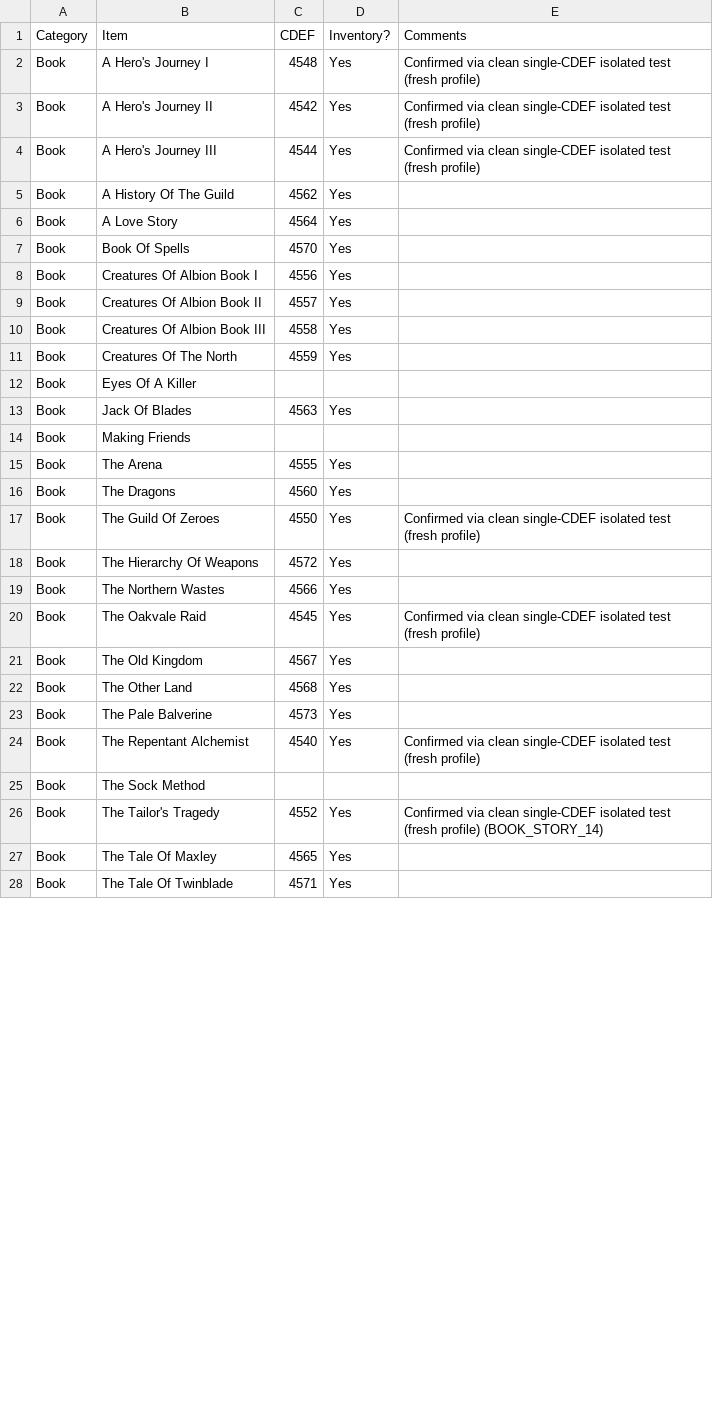
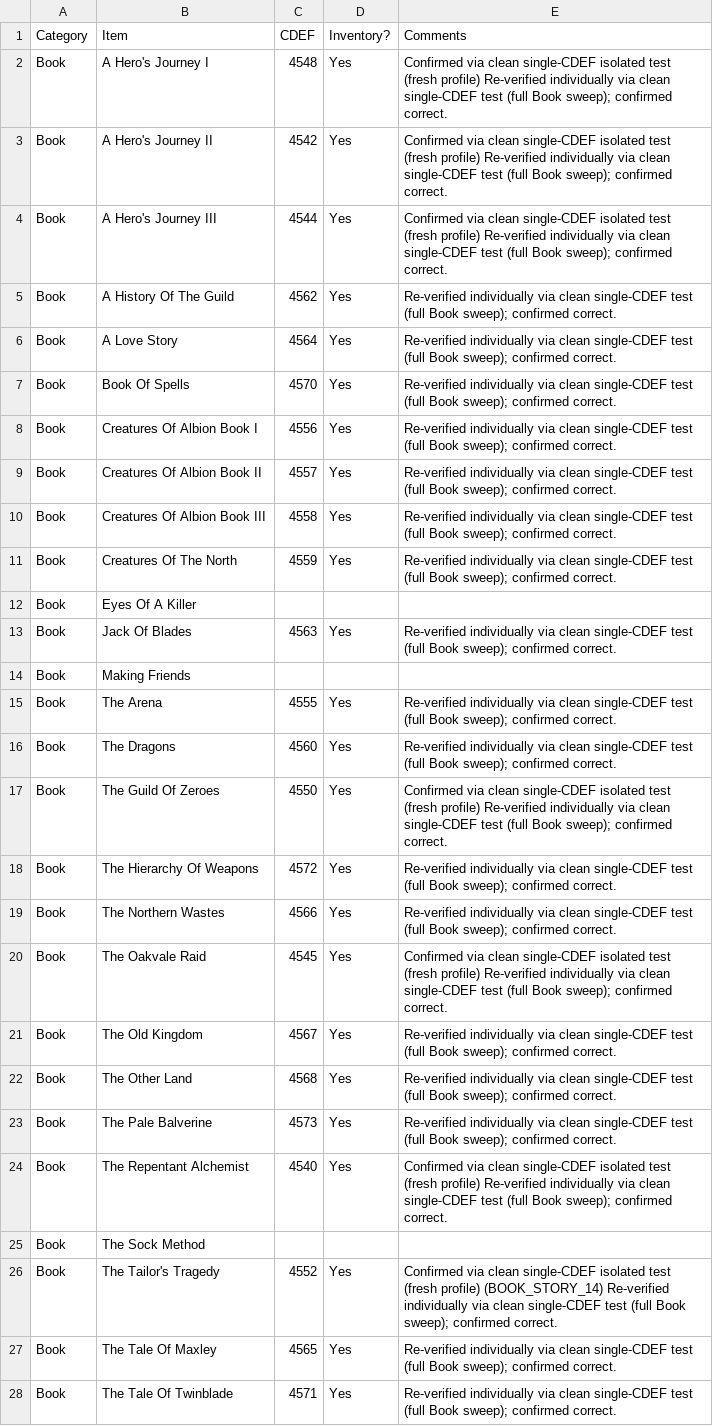
Before and after one commit to lighting8282/Fable_AP_Mod_Work, a TSV file: data/Fable lists for AP - Items.tsv, drawn as a sheet; only a part is shown; the diff covers the shown part only.

Commit message:
Re-verify all 37 mapped books one-by-one; all confirmed correct. Note 6 remaining books absent from OBJECT tree scrape.

```diff
--- a/data/Fable lists for AP - Items.tsv
+++ b/data/Fable lists for AP - Items.tsv
@@ -1,28 +1,28 @@
 Category	Item	CDEF	Inventory?	Comments
-Book	A Hero's Journey I	4548	Yes	Confirmed via clean single-CDEF isolated test (fresh profile)
-Book	A Hero's Journey II	4542	Yes	Confirmed via clean single-CDEF isolated test (fresh profile)
-Book	A Hero's Journey III	4544	Yes	Confirmed via clean single-CDEF isolated test (fresh profile)
-Book	A History Of The Guild	4562	Yes	
-Book	A Love Story	4564	Yes	
-Book	Book Of Spells	4570	Yes	
-Book	Creatures Of Albion Book I	4556	Yes	
-Book	Creatures Of Albion Book II	4557	Yes	
-Book	Creatures Of Albion Book III	4558	Yes	
-Book	Creatures Of The North	4559	Yes	
+Book	A Hero's Journey I	4548	Yes	Confirmed via clean single-CDEF isolated test (fresh profile) Re-verified individually via clean single-CDEF test (full Book sweep); confirmed correct.
+Book	A Hero's Journey II	4542	Yes	Confirmed via clean single-CDEF isolated test (fresh profile) Re-verified individually via clean single-CDEF test (full Book sweep); confirmed correct.
+Book	A Hero's Journey III	4544	Yes	Confirmed via clean single-CDEF isolated test (fresh profile) Re-verified individually via clean single-CDEF test (full Book sweep); confirmed correct.
+Book	A History Of The Guild	4562	Yes	Re-verified individually via clean single-CDEF test (full Book sweep); confirmed correct.
+Book	A Love Story	4564	Yes	Re-verified individually via clean single-CDEF test (full Book sweep); confirmed correct.
+Book	Book Of Spells	4570	Yes	Re-verified individually via clean single-CDEF test (full Book sweep); confirmed correct.
+Book	Creatures Of Albion Book I	4556	Yes	Re-verified individually via clean single-CDEF test (full Book sweep); confirmed correct.
+Book	Creatures Of Albion Book II	4557	Yes	Re-verified individually via clean single-CDEF test (full Book sweep); confirmed correct.
+Book	Creatures Of Albion Book III	4558	Yes	Re-verified individually via clean single-CDEF test (full Book sweep); confirmed correct.
+Book	Creatures Of The North	4559	Yes	Re-verified individually via clean single-CDEF test (full Book sweep); confirmed correct.
 Book	Eyes Of A Killer			
-Book	Jack Of Blades	4563	Yes	
+Book	Jack Of Blades	4563	Yes	Re-verified individually via clean single-CDEF test (full Book sweep); confirmed correct.
 Book	Making Friends			
-Book	The Arena	4555	Yes	
-Book	The Dragons	4560	Yes	
-Book	The Guild Of Zeroes	4550	Yes	Confirmed via clean single-CDEF isolated test (fresh profile)
-Book	The Hierarchy Of Weapons	4572	Yes	
-Book	The Northern Wastes	4566	Yes	
-Book	The Oakvale Raid	4545	Yes	Confirmed via clean single-CDEF isolated test (fresh profile)
-Book	The Old Kingdom	4567	Yes	
-Book	The Other Land	4568	Yes	
-Book	The Pale Balverine	4573	Yes	
-Book	The Repentant Alchemist	4540	Yes	Confirmed via clean single-CDEF isolated test (fresh profile)
+Book	The Arena	4555	Yes	Re-verified individually via clean single-CDEF test (full Book sweep); confirmed correct.
+Book	The Dragons	4560	Yes	Re-verified individually via clean single-CDEF test (full Book sweep); confirmed correct.
+Book	The Guild Of Zeroes	4550	Yes	Confirmed via clean single-CDEF isolated test (fresh profile) Re-verified individually via clean single-CDEF test (full Book sweep); confirmed correct.
+Book	The Hierarchy Of Weapons	4572	Yes	Re-verified individually via clean single-CDEF test (full Book sweep); confirmed correct.
+Book	The Northern Wastes	4566	Yes	Re-verified individually via clean single-CDEF test (full Book sweep); confirmed correct.
+Book	The Oakvale Raid	4545	Yes	Confirmed via clean single-CDEF isolated test (fresh profile) Re-verified individually via clean single-CDEF test (full Book sweep); confirmed correct.
+Book	The Old Kingdom	4567	Yes	Re-verified individually via clean single-CDEF test (full Book sweep); confirmed correct.
+Book	The Other Land	4568	Yes	Re-verified individually via clean single-CDEF test (full Book sweep); confirmed correct.
+Book	The Pale Balverine	4573	Yes	Re-verified individually via clean single-CDEF test (full Book sweep); confirmed correct.
+Book	The Repentant Alchemist	4540	Yes	Confirmed via clean single-CDEF isolated test (fresh profile) Re-verified individually via clean single-CDEF test (full Book sweep); confirmed correct.
 Book	The Sock Method			
-Book	The Tailor's Tragedy	4552	Yes	Confirmed via clean single-CDEF isolated test (fresh profile) (BOOK_STORY_14)
-Book	The Tale Of Maxley	4565	Yes	
-Book	The Tale Of Twinblade	4571	Yes	
+Book	The Tailor's Tragedy	4552	Yes	Confirmed via clean single-CDEF isolated test (fresh profile) (BOOK_STORY_14) Re-verified individually via clean single-CDEF test (full Book sweep); confirmed correct.
+Book	The Tale Of Maxley	4565	Yes	Re-verified individually via clean single-CDEF test (full Book sweep); confirmed correct.
+Book	The Tale Of Twinblade	4571	Yes	Re-verified individually via clean single-CDEF test (full Book sweep); confirmed correct.
```
Also changed, not shown: 13 edited cells elsewhere in this file.
